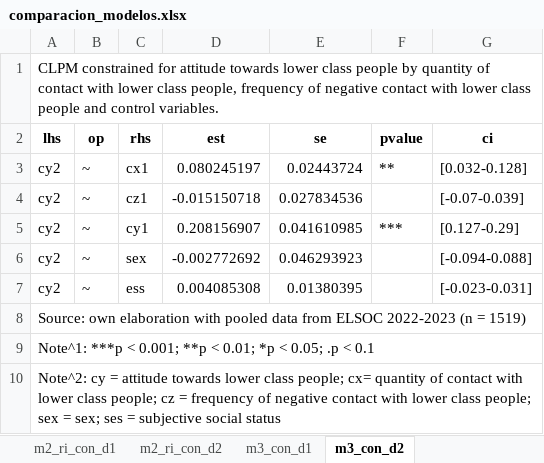
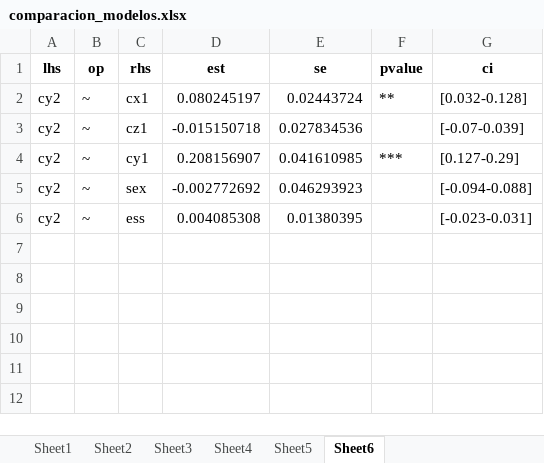
Before and after one commit to Andreas-Lafferte/intergroup-aci, an Excel workbook: output/comparacion_modelos.xlsx, sheet Sheet6, drawn as a sheet; values as stored, in another font and other column widths than the file's, no borders; the diff names each change by its address in the sheet, - before the commit and + after, or states it on an @@ line.

```diff
--- a/output/comparacion_modelos.xlsx (sheet Sheet6)
+++ b/output/comparacion_modelos.xlsx (sheet Sheet6)
-sheet tab: m2_ri_con_d1
+sheet tab: Sheet3
-sheet tab: m2_ri_con_d2
+sheet tab: Sheet4
-sheet tab: m3_con_d1
+sheet tab: Sheet5
-sheet tab: m3_con_d2
+sheet tab: Sheet6
-row 1: CLPM constrained for attitude towards lower class people by quantity of contact with lower class people, frequency of negative contact with lower class people and control variables.
-row 8: Source: own elaboration with pooled data from ELSOC 2022-2023 (n = 1519)
-row 9: Note^1: ***p < 0.001; **p < 0.01; *p < 0.05; .p < 0.1
-row 10: Note^2: cy = attitude towards lower class people; cx= quantity of contact with lower class people; cz = frequency of negative contact with lower class people; sex = sex; ses = subjective social status
```
Also changed, not shown: sheet Sheet4, sheet Sheet5, sheet Sheet2, sheet Sheet3, sheet Sheet1, other sheet tabs, 3 other files.
